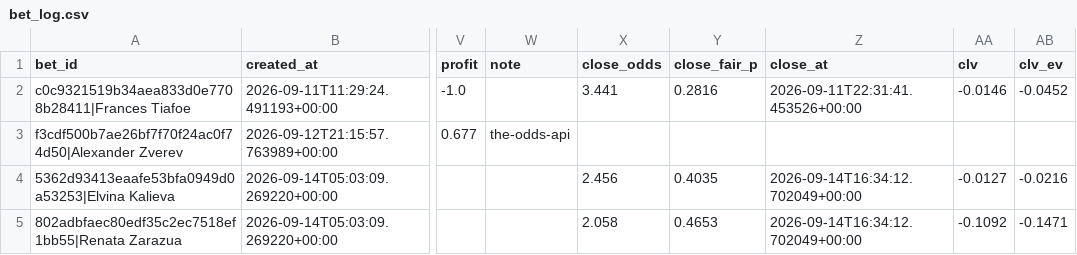
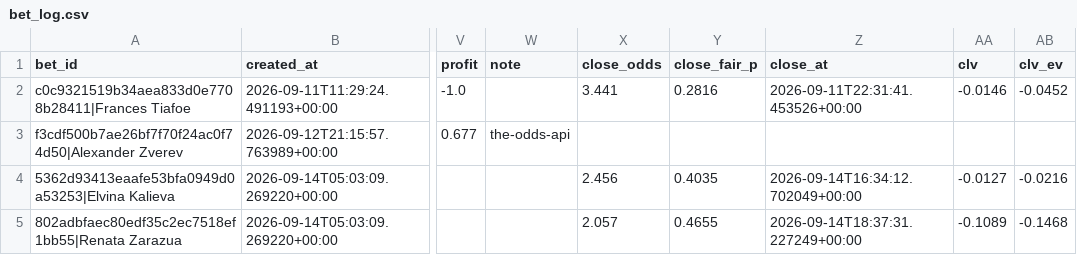
Before and after one commit to petermazgut10-del/tennis-predictor, a CSV file: state/bet_log.csv, drawn as a sheet; only a part is shown, gaps mark what is left out; the diff names each change by its address in the sheet, - before the commit and + after, or states it on an @@ line.

```diff
--- a/state/bet_log.csv
+++ b/state/bet_log.csv
-X5 (close_odds): 2.058
+X5 (close_odds): 2.057
-Y5 (close_fair_p): 0.4653
+Y5 (close_fair_p): 0.4655
-Z5 (close_at): 2026-09-14T16:34:12.702049+00:00
+Z5 (close_at): 2026-09-14T18:37:31.227249+00:00
-AA5 (clv): -0.1092
+AA5 (clv): -0.1089
-AB5 (clv_ev): -0.1471
+AB5 (clv_ev): -0.1468
```
Also changed, not shown: state/odds/2026-09.csv, 1 other file.
